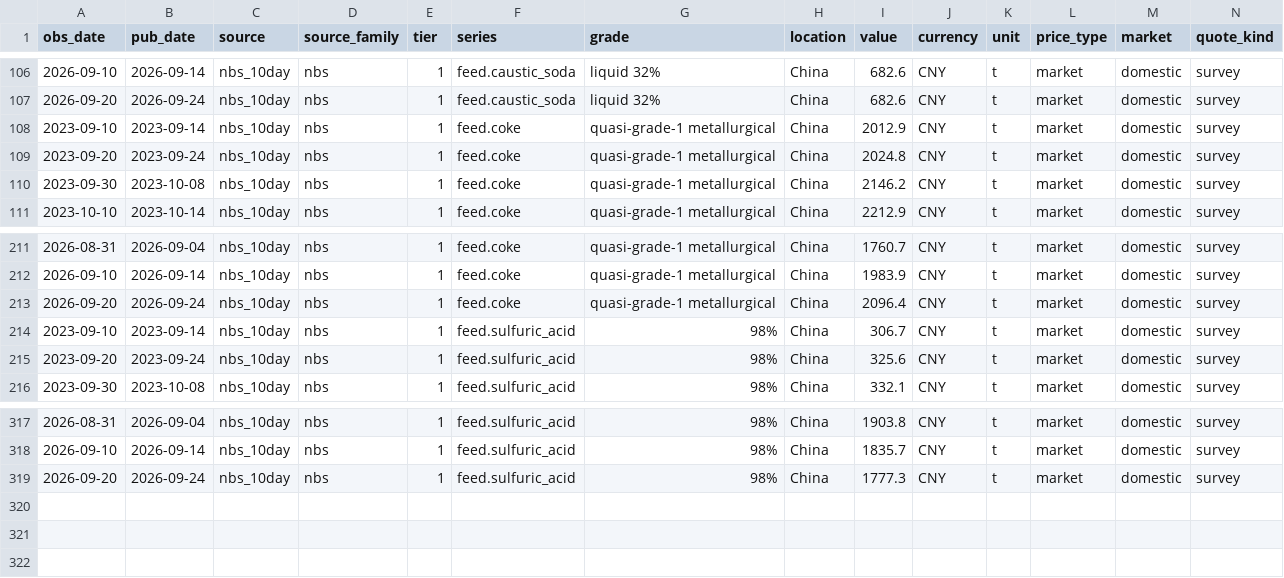
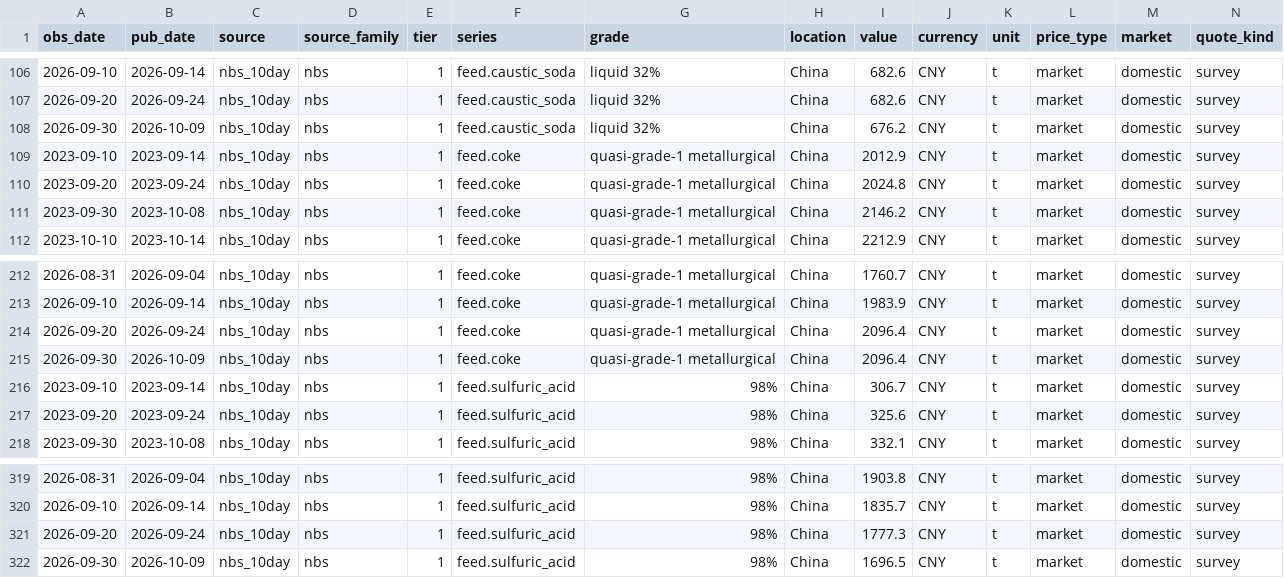
Before and after one commit to arhamsaraogi-star/chemical, a CSV file: data/observations/nbs_10day.csv, drawn as a sheet; only a part is shown, gaps mark what is left out; rows hold the shown columns only; the diff names each change by its address in the sheet, - before the commit and + after, or states it on an @@ line.

```diff
--- a/data/observations/nbs_10day.csv
+++ b/data/observations/nbs_10day.csv
+row 108: 2026-09-30 | 2026-10-09 | nbs_10day | nbs | 1 | feed.caustic_soda | liquid 32% | China | 676.2 | CNY | t | market | domestic | survey
+row 215: 2026-09-30 | 2026-10-09 | nbs_10day | nbs | 1 | feed.coke | quasi-grade-1 metallurgical | China | 2096.4 | CNY | t | market | domestic | survey
+row 322: 2026-09-30 | 2026-10-09 | nbs_10day | nbs | 1 | feed.sulfuric_acid | 98% | China | 1696.5 | CNY | t | market | domestic | survey
```
Also changed, not shown: data/observations/baiinfo_public.csv, data/observations/ecb_fx.csv, 7 other files.
